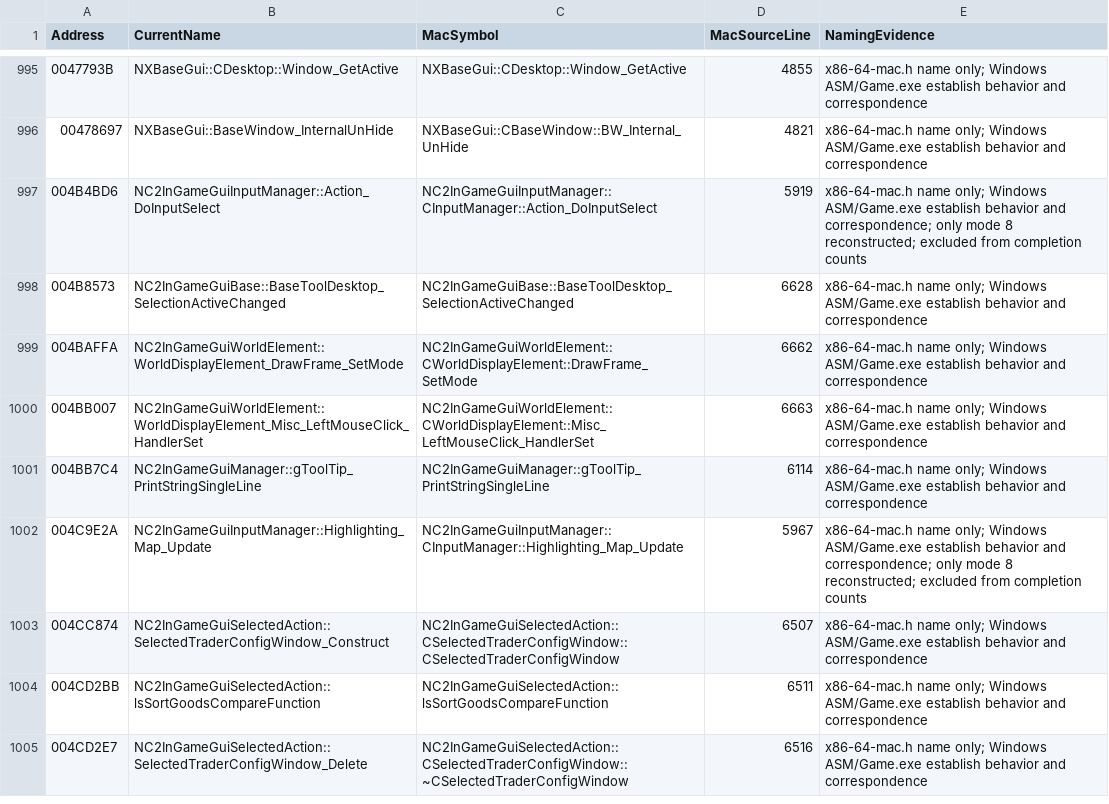
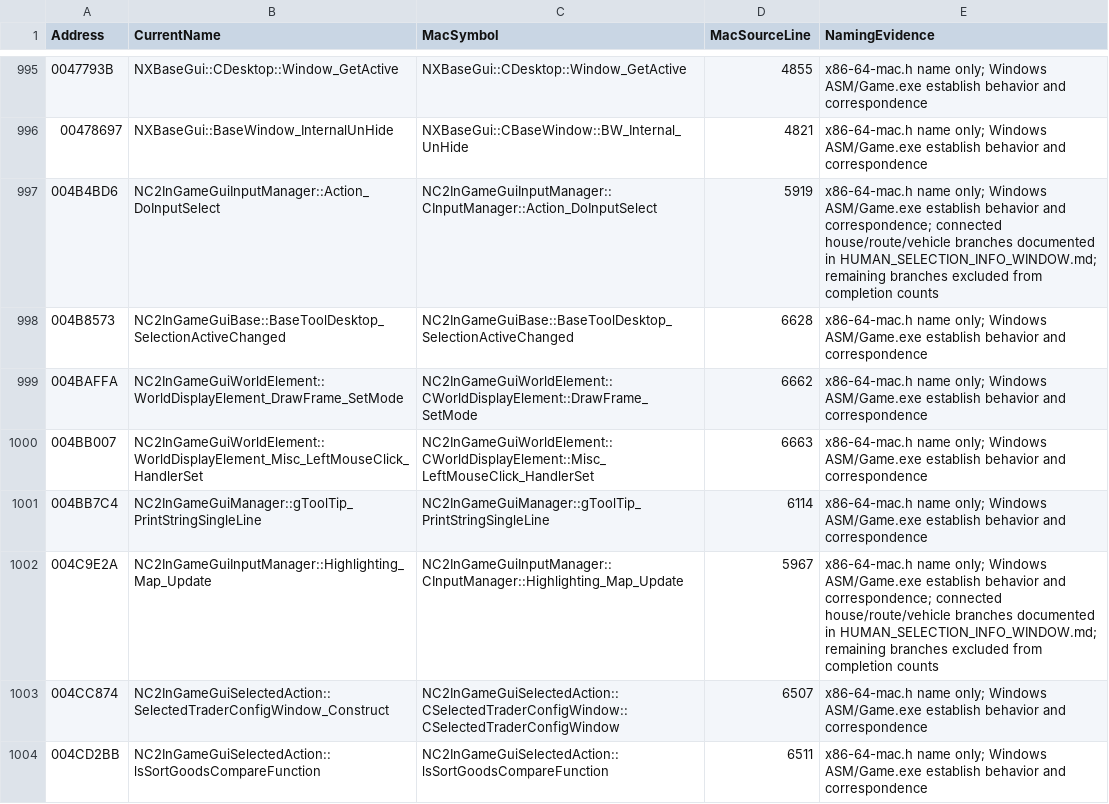
Before and after one commit to HaoJun0823/OpenVikings_cpp, a CSV file: docs/FUNCTION_NAME_MAP.csv, drawn as a sheet; only a part is shown, gaps mark what is left out; the shorter side is filled out with more unchanged rows; the diff covers the shown part only.

Commit message:
Connect native character commands assignment controls and camera follow

```diff
--- a/docs/FUNCTION_NAME_MAP.csv
+++ b/docs/FUNCTION_NAME_MAP.csv
@@ -996,3 +996,3 @@ Address,CurrentName,MacSymbol,MacSourceLine,NamingEvidence
 00478697,NXBaseGui::BaseWindow_InternalUnHide,NXBaseGui::CBaseWindow::BW_Internal_UnHide,4821,x86-64-mac.h name only; Windows ASM/Game.exe establish behavior and correspondence
-004B4BD6,NC2InGameGuiInputManager::Action_DoInputSelect,NC2InGameGuiInputManager::CInputManager::Action_DoInputSelect,5919,x86-64-mac.h name only; Windows ASM/Game.exe establish behavior and correspondence; only mode 8 reconstructed; excluded from completion counts
+004B4BD6,NC2InGameGuiInputManager::Action_DoInputSelect,NC2InGameGuiInputManager::CInputManager::Action_DoInputSelect,5919,x86-64-mac.h name only; Windows ASM/Game.exe establish behavior and correspondence; connected house/route/vehicle branches documented in HUMAN_SELECTION_INFO_WINDOW.md; remaining branches excluded from completion counts
 004B8573,NC2InGameGuiBase::BaseToolDesktop_SelectionActiveChanged,NC2InGameGuiBase::BaseToolDesktop_SelectionActiveChanged,6628,x86-64-mac.h name only; Windows ASM/Game.exe establish behavior and correspondence
@@ -1001,3 +1001,3 @@ Address,CurrentName,MacSymbol,MacSourceLine,NamingEvidence
 004BB7C4,NC2InGameGuiManager::gToolTip_PrintStringSingleLine,NC2InGameGuiManager::gToolTip_PrintStringSingleLine,6114,x86-64-mac.h name only; Windows ASM/Game.exe establish behavior and correspondence
-004C9E2A,NC2InGameGuiInputManager::Highlighting_Map_Update,NC2InGameGuiInputManager::CInputManager::Highlighting_Map_Update,5967,x86-64-mac.h name only; Windows ASM/Game.exe establish behavior and correspondence; only mode 8 reconstructed; excluded from completion counts
+004C9E2A,NC2InGameGuiInputManager::Highlighting_Map_Update,NC2InGameGuiInputManager::CInputManager::Highlighting_Map_Update,5967,x86-64-mac.h name only; Windows ASM/Game.exe establish behavior and correspondence; connected house/route/vehicle branches documented in HUMAN_SELECTION_INFO_WINDOW.md; remaining branches excluded from completion counts
 004CC874,NC2InGameGuiSelectedAction::SelectedTraderConfigWindow_Construct,NC2InGameGuiSelectedAction::CSelectedTraderConfigWindow::CSelectedTraderConfigWindow,6507,x86-64-mac.h name only; Windows ASM/Game.exe establish behavior and correspondence
```
Also changed, not shown: 20 added rows elsewhere in this file, docs/TEMPORARY_LINK_STUBS.csv, 17 other files.
